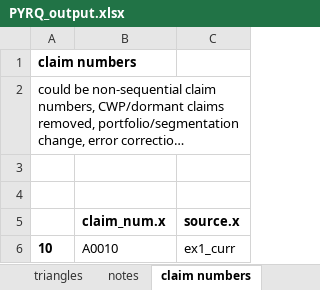
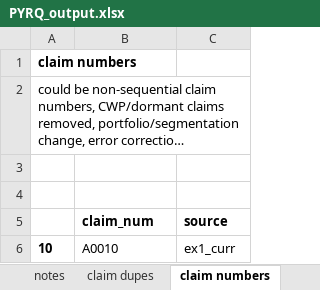
Before and after one commit to Dim-Alps-201/KP, an Excel workbook: output/PYRQ_output.xlsx, sheet claim numbers, drawn as a sheet; long unchanged cells end in …; values as stored, in another font and other column widths than the file's, no borders; the diff names each change by its address in the sheet, - before the commit and + after, or states it on an @@ line.

```diff
--- a/output/PYRQ_output.xlsx (sheet claim numbers)
+++ b/output/PYRQ_output.xlsx (sheet claim numbers)
-B5: claim_num.x
+B5: claim_num
-C5: source.x
+C5: source
```
Also changed, not shown: other sheet tabs, 1 other file.
